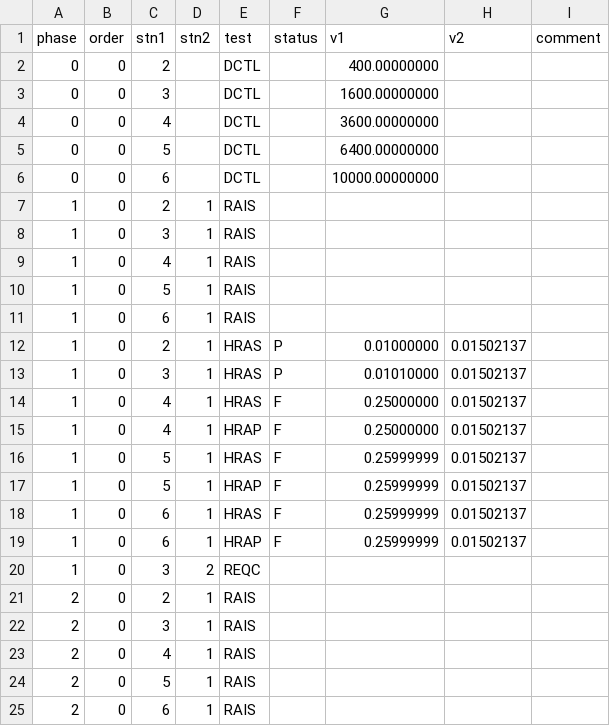
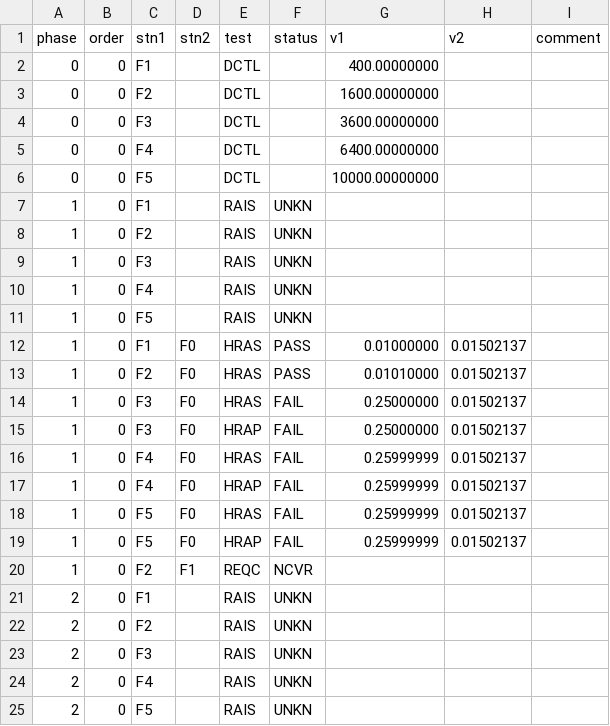
Before and after one commit to linz/snap, a CSV file: regression_tests/snapspec/check/snapspec5/snapspec5-debug.csv, drawn as a sheet; only a part is shown; the diff covers the shown part only.

Commit message:
feat: station codes in snapspec outputs

```diff
--- a/regression_tests/snapspec/check/snapspec5/snapspec5-debug.csv
+++ b/regression_tests/snapspec/check/snapspec5/snapspec5-debug.csv
@@ -1,25 +1,25 @@
 phase,order,stn1,stn2,test,status,v1,v2,comment
-0,0,2,,DCTL,,400.00000000,,
-0,0,3,,DCTL,,1600.00000000,,
-0,0,4,,DCTL,,3600.00000000,,
-0,0,5,,DCTL,,6400.00000000,,
-0,0,6,,DCTL,,10000.00000000,,
-1,0,2,1,RAIS,,,,
-1,0,3,1,RAIS,,,,
-1,0,4,1,RAIS,,,,
-1,0,5,1,RAIS,,,,
-1,0,6,1,RAIS,,,,
-1,0,2,1,HRAS,P,0.01000000,0.01502137,
-1,0,3,1,HRAS,P,0.01010000,0.01502137,
-1,0,4,1,HRAS,F,0.25000000,0.01502137,
-1,0,4,1,HRAP,F,0.25000000,0.01502137,
-1,0,5,1,HRAS,F,0.25999999,0.01502137,
-1,0,5,1,HRAP,F,0.25999999,0.01502137,
-1,0,6,1,HRAS,F,0.25999999,0.01502137,
-1,0,6,1,HRAP,F,0.25999999,0.01502137,
-1,0,3,2,REQC,,,,
-2,0,2,1,RAIS,,,,
-2,0,3,1,RAIS,,,,
-2,0,4,1,RAIS,,,,
-2,0,5,1,RAIS,,,,
-2,0,6,1,RAIS,,,,
+0,0,F1,,DCTL,,400.00000000,,
+0,0,F2,,DCTL,,1600.00000000,,
+0,0,F3,,DCTL,,3600.00000000,,
+0,0,F4,,DCTL,,6400.00000000,,
+0,0,F5,,DCTL,,10000.00000000,,
+1,0,F1,,RAIS,UNKN,,,
+1,0,F2,,RAIS,UNKN,,,
+1,0,F3,,RAIS,UNKN,,,
+1,0,F4,,RAIS,UNKN,,,
+1,0,F5,,RAIS,UNKN,,,
+1,0,F1,F0,HRAS,PASS,0.01000000,0.01502137,
+1,0,F2,F0,HRAS,PASS,0.01010000,0.01502137,
+1,0,F3,F0,HRAS,FAIL,0.25000000,0.01502137,
+1,0,F3,F0,HRAP,FAIL,0.25000000,0.01502137,
+1,0,F4,F0,HRAS,FAIL,0.25999999,0.01502137,
+1,0,F4,F0,HRAP,FAIL,0.25999999,0.01502137,
+1,0,F5,F0,HRAS,FAIL,0.25999999,0.01502137,
+1,0,F5,F0,HRAP,FAIL,0.25999999,0.01502137,
+1,0,F2,F1,REQC,NCVR,,,
+2,0,F1,,RAIS,UNKN,,,
+2,0,F2,,RAIS,UNKN,,,
+2,0,F3,,RAIS,UNKN,,,
+2,0,F4,,RAIS,UNKN,,,
+2,0,F5,,RAIS,UNKN,,,
```
Also changed, not shown: 31 edited cells elsewhere in this file, 59 other files.
